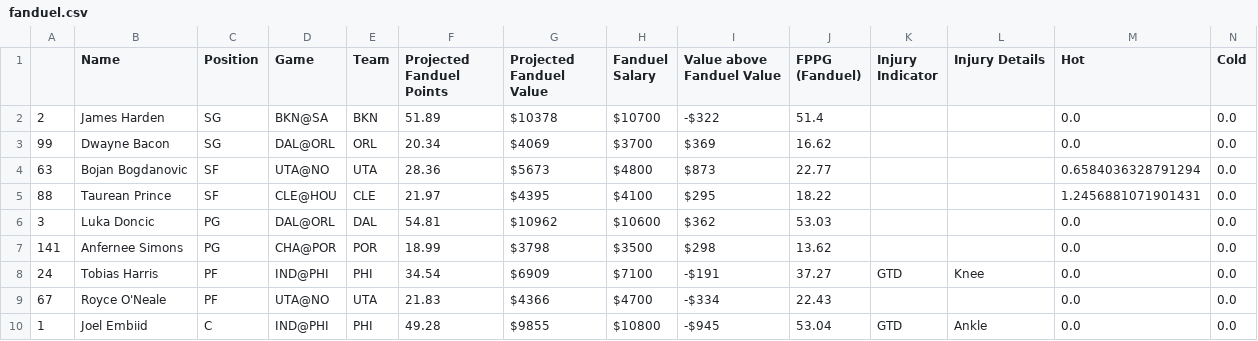
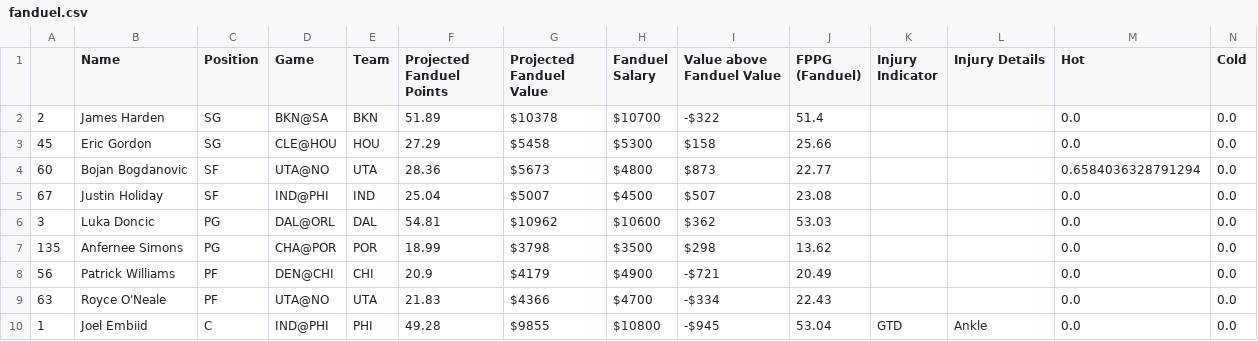
Before and after one commit to BerkeleySportsAnalytics/sagb-site, a CSV file: dfs/inputs/fanduel.csv, drawn as a sheet.

```diff
--- a/dfs/inputs/fanduel.csv
+++ b/dfs/inputs/fanduel.csv
@@ -2,9 +2,9 @@
 2,James Harden,SG,BKN@SA,BKN,51.89,$10378,$10700,-$322,51.4, , ,0.0,0.0
-99,Dwayne Bacon,SG,DAL@ORL,ORL,20.34,$4069,$3700,$369,16.62, , ,0.0,0.0
-63,Bojan Bogdanovic,SF,UTA@NO,UTA,28.36,$5673,$4800,$873,22.77, , ,0.6584036328791294,0.0
-88,Taurean Prince,SF,CLE@HOU,CLE,21.97,$4395,$4100,$295,18.22, , ,1.2456881071901431,0.0
+45,Eric Gordon,SG,CLE@HOU,HOU,27.29,$5458,$5300,$158,25.66, , ,0.0,0.0
+60,Bojan Bogdanovic,SF,UTA@NO,UTA,28.36,$5673,$4800,$873,22.77, , ,0.6584036328791294,0.0
+67,Justin Holiday,SF,IND@PHI,IND,25.04,$5007,$4500,$507,23.08, , ,0.0,0.0
 3,Luka Doncic,PG,DAL@ORL,DAL,54.81,$10962,$10600,$362,53.03, , ,0.0,0.0
-141,Anfernee Simons,PG,CHA@POR,POR,18.99,$3798,$3500,$298,13.62, , ,0.0,0.0
-24,Tobias Harris,PF,IND@PHI,PHI,34.54,$6909,$7100,-$191,37.27,GTD,Knee,0.0,0.0
-67,Royce O'Neale,PF,UTA@NO,UTA,21.83,$4366,$4700,-$334,22.43, , ,0.0,0.0
+135,Anfernee Simons,PG,CHA@POR,POR,18.99,$3798,$3500,$298,13.62, , ,0.0,0.0
+56,Patrick Williams,PF,DEN@CHI,CHI,20.9,$4179,$4900,-$721,20.49, , ,0.0,0.0
+63,Royce O'Neale,PF,UTA@NO,UTA,21.83,$4366,$4700,-$334,22.43, , ,0.0,0.0
 1,Joel Embiid,C,IND@PHI,PHI,49.28,$9855,$10800,-$945,53.04,GTD,Ankle,0.0,0.0
```
Also changed, not shown: dfs/inputs/draftkings.csv, 4 other files.
